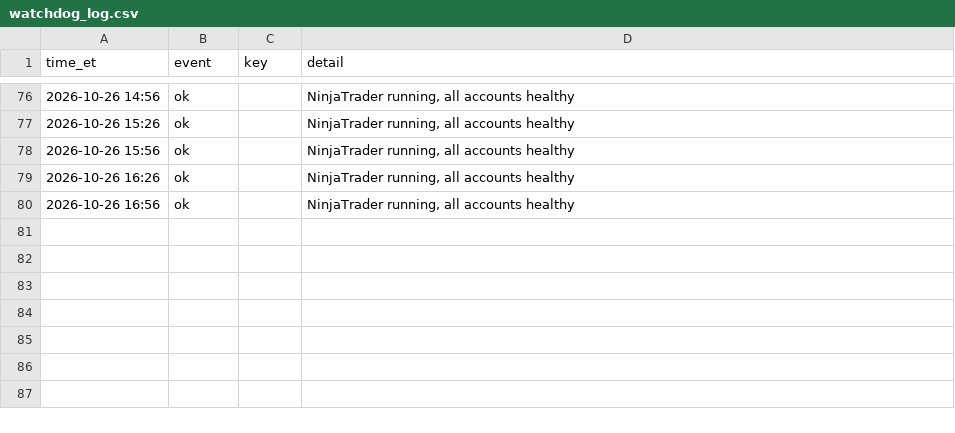
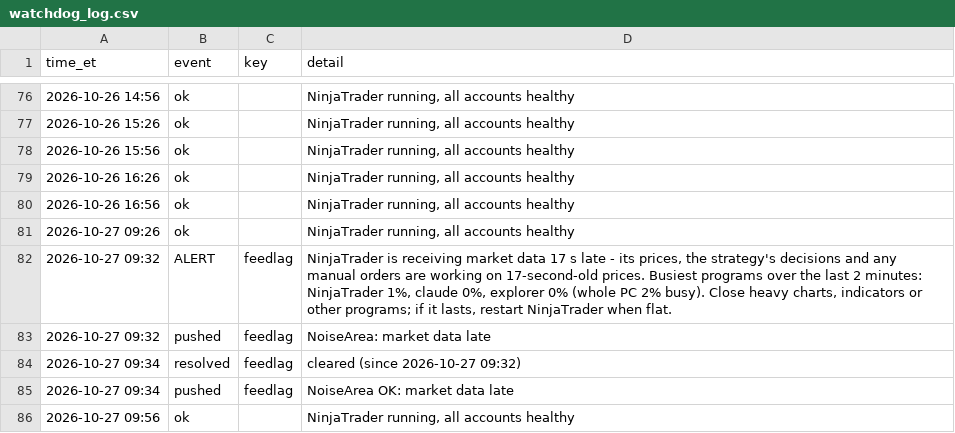
Before and after one commit to Linderwow/NoiseArea, a CSV file: nt8/agent_exports/records/watchdog_log.csv, drawn as a sheet; only a part is shown, gaps mark what is left out; the diff names each change by its address in the sheet, - before the commit and + after, or states it on an @@ line.

Commit message:
Auto-sync from live: 5 file(s) - NoiseArea_checks_live_MNQ_strategy_Sim101.csv, NoiseArea_days_MNQ_strategy_Sim101.csv, clock_offset.csv, perf_log.csv, watchdog_log.csv
Verified before commit: secrets, sync corruption, python/json, append-only ledgers.
Committed by tools/autopush.py.

```diff
--- a/nt8/agent_exports/records/watchdog_log.csv
+++ b/nt8/agent_exports/records/watchdog_log.csv
+row 81: 2026-10-27 09:26 | ok |  | NinjaTrader running, all accounts healthy
+row 82: 2026-10-27 09:32 | ALERT | feedlag | NinjaTrader is receiving market data 17 s late - its prices, the strategy's decisions and any manual orders are working on 17-second-old prices. Busiest programs over the last 2 minutes: NinjaTrader 1%, claude 0%, explorer 0% (whole PC 2% busy). Close heavy charts, indicators or other programs; if it lasts, restart NinjaTrader when flat.
+row 83: 2026-10-27 09:32 | pushed | feedlag | NoiseArea: market data late
+row 84: 2026-10-27 09:34 | resolved | feedlag | cleared (since 2026-10-27 09:32)
+row 85: 2026-10-27 09:34 | pushed | feedlag | NoiseArea OK: market data late
+row 86: 2026-10-27 09:56 | ok |  | NinjaTrader running, all accounts healthy
```
Also changed, not shown: nt8/agent_exports/NoiseArea_checks_live_MNQ_strategy_Sim101.csv, nt8/agent_exports/NoiseArea_days_MNQ_strategy_Sim101.csv, 2 other files.
